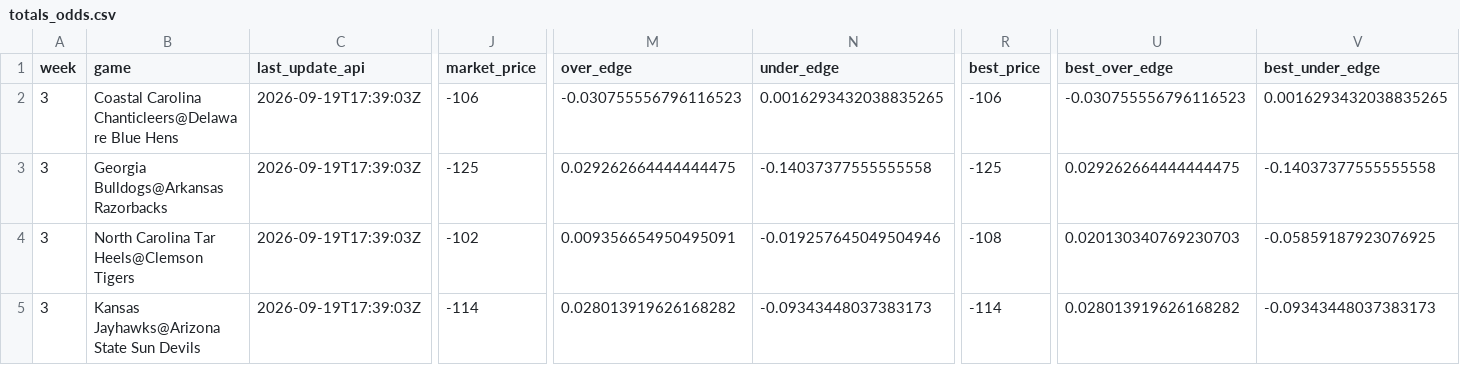
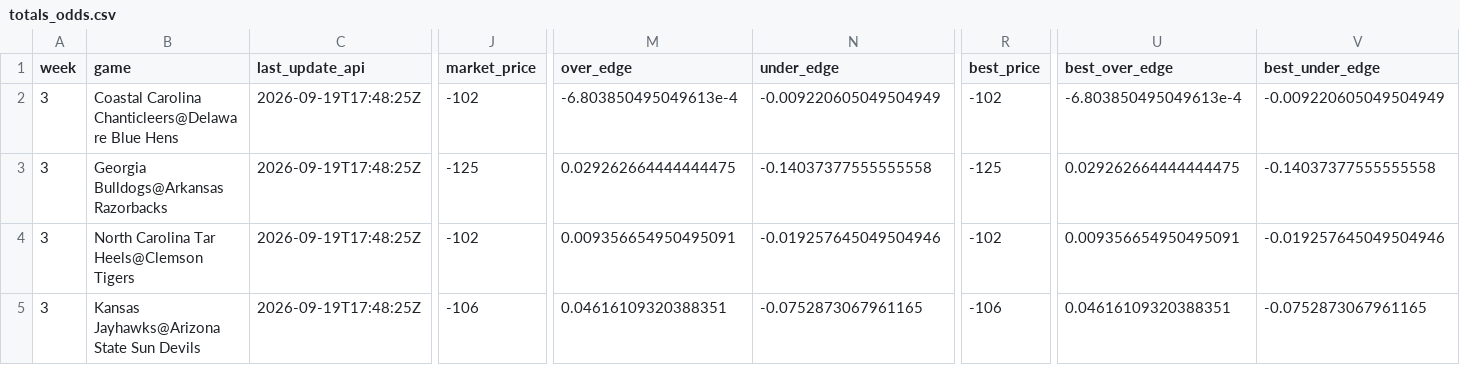
Before and after one commit to trashduty/trash-schedule, a CSV file: CFB_Odds/Data/totals_odds.csv, drawn as a sheet; only a part is shown, gaps mark what is left out; the diff covers the shown part only; the diff names each change by its address in the sheet, - before the commit and + after, or states it on an @@ line.

```diff
--- a/CFB_Odds/Data/totals_odds.csv
+++ b/CFB_Odds/Data/totals_odds.csv
-C2:C5 (last_update_api): 2026-09-19T17:39:03Z
+C2:C5 (last_update_api): 2026-09-19T17:48:25Z
-J2 (market_price): -106
+J2 (market_price): -102
-M2 (over_edge): -0.030755556796116523
+M2 (over_edge): -6.803850495049613e-4
-N2 (under_edge): 0.0016293432038835265
+N2 (under_edge): -0.009220605049504949
-R2 (best_price): -106
+R2 (best_price): -102
-U2 (best_over_edge): -0.030755556796116523
+U2 (best_over_edge): -6.803850495049613e-4
-V2 (best_under_edge): 0.0016293432038835265
+V2 (best_under_edge): -0.009220605049504949
-R4 (best_price): -108
+R4 (best_price): -102
-U4 (best_over_edge): 0.020130340769230703
+U4 (best_over_edge): 0.009356654950495091
-V4 (best_under_edge): -0.05859187923076925
+V4 (best_under_edge): -0.019257645049504946
-J5 (market_price): -114
+J5 (market_price): -106
-M5 (over_edge): 0.028013919626168282
+M5 (over_edge): 0.04616109320388351
-N5 (under_edge): -0.09343448037383173
+N5 (under_edge): -0.0752873067961165
-R5 (best_price): -114
+R5 (best_price): -106
-U5 (best_over_edge): 0.028013919626168282
+U5 (best_over_edge): 0.04616109320388351
-V5 (best_under_edge): -0.09343448037383173
+V5 (best_under_edge): -0.0752873067961165
```
Also changed, not shown: 173 edited cells elsewhere in this file, CFB_Odds/Data/spreads_odds.csv.
